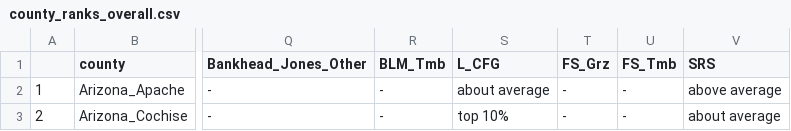
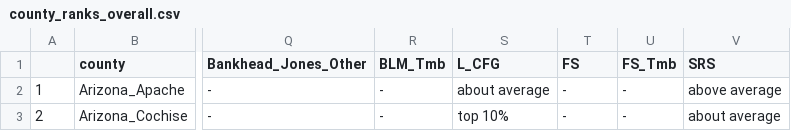
Before and after one commit to cestastanford/follow_the_money, a CSV file: data/county_ranks_overall.csv, drawn as a sheet; only a part is shown, gaps mark what is left out; the diff names each change by its address in the sheet, - before the commit and + after, or states it on an @@ line.

```diff
--- a/data/county_ranks_overall.csv
+++ b/data/county_ranks_overall.csv
-T1: FS_Grz
+T1: FS
```
Also changed, not shown: data/us_medians_by_year.csv, 18 other files.
